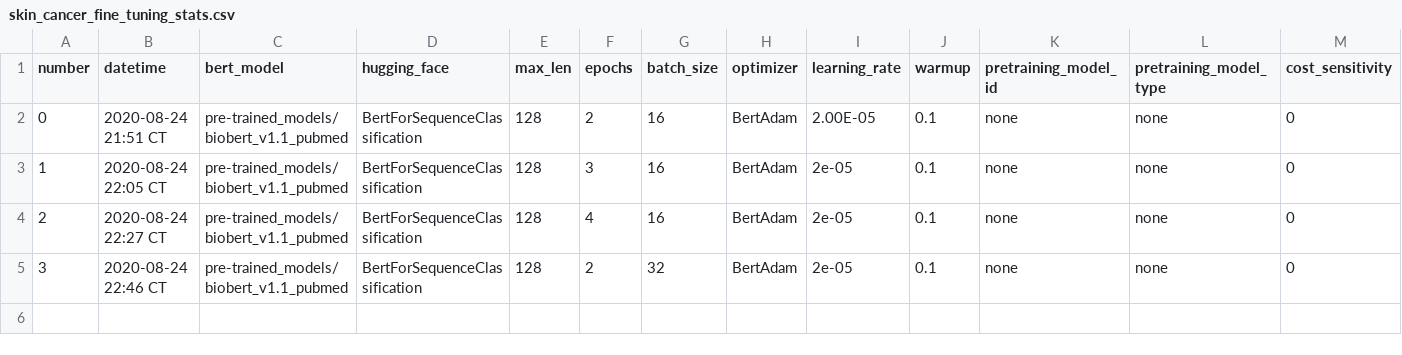
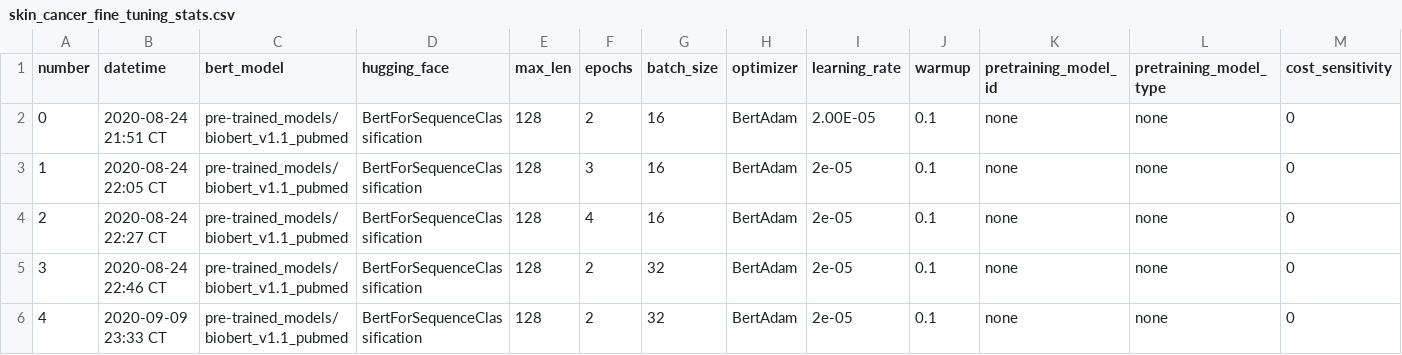
Before and after one commit to claytoncohn/CoralBleaching_SkinCancer, a CSV file: stats/skin_cancer_fine_tuning_stats.csv, drawn as a sheet; only a part is shown; rows hold the shown columns only; the diff names each change by its address in the sheet, - before the commit and + after, or states it on an @@ line.

Commit message:
Updates after using binary classification for causal reasoning chain exists or not
Updates after using binary classification for causal reasoning chain exists or not

```diff
--- a/stats/skin_cancer_fine_tuning_stats.csv
+++ b/stats/skin_cancer_fine_tuning_stats.csv
+row 6: 4 | 2020-09-09 23:33 CT | pre-trained_models/biobert_v1.1_pubmed | BertForSequenceClassification | 128 | 2 | 32 | BertAdam | 2e-05 | 0.1 | none | none | 0
```
Also changed, not shown: 1 other file.
